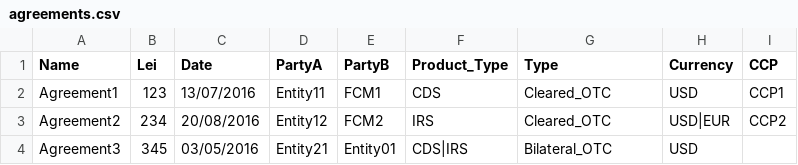
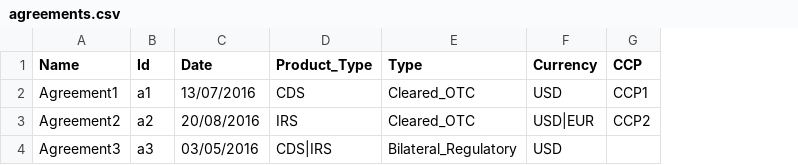
Before and after one commit to AcuoFS/acuo-data, a CSV file: CSV2/agreements.csv, drawn as a sheet; removed rows and columns are numbered as before the commit, all else as after; the diff names each change by its address in the sheet, - before the commit and + after, or states it on an @@ line.

```diff
--- a/CSV2/agreements.csv
+++ b/CSV2/agreements.csv
-column B (Lei), rows 2-4: 123 | 234 | 345
+column B (Id), rows 2-4: a1 | a2 | a3
-column D (PartyA), rows 2-4: Entity11 | Entity12 | Entity21
-column E (PartyB), rows 2-4: FCM1 | FCM2 | Entity01
-E4 (Type): Bilateral_OTC
+E4 (Type): Bilateral_Regulatory
```
Also changed, not shown: 2 other files.
